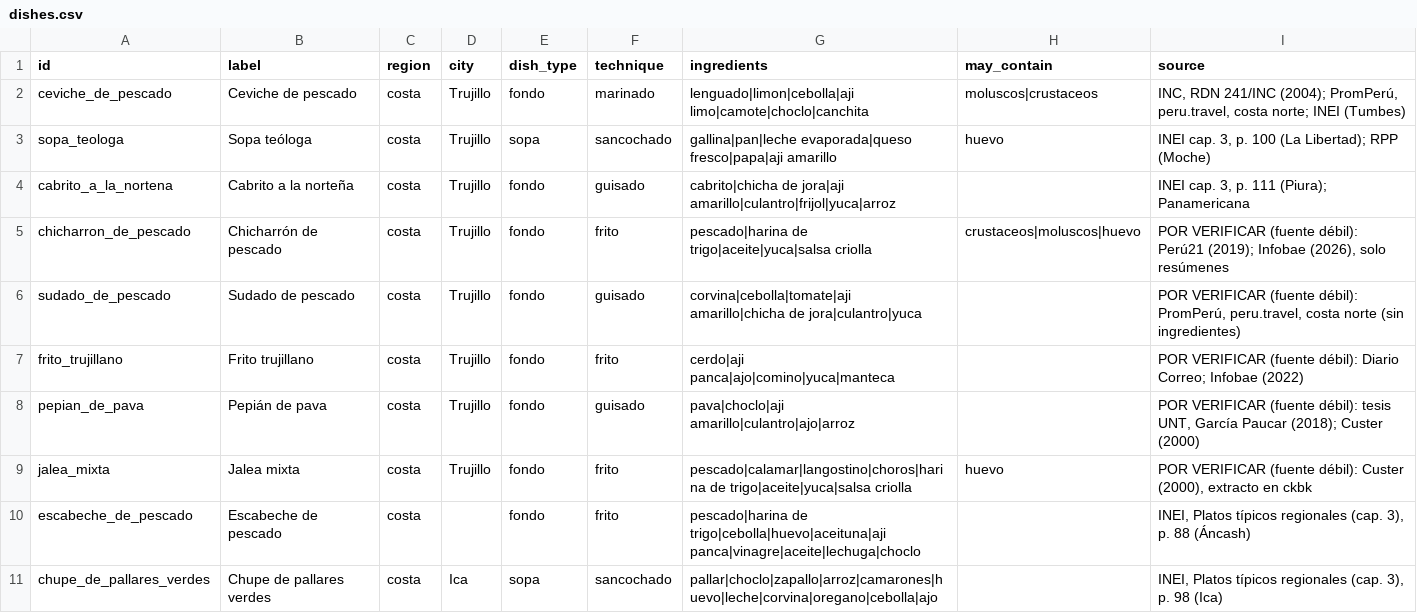
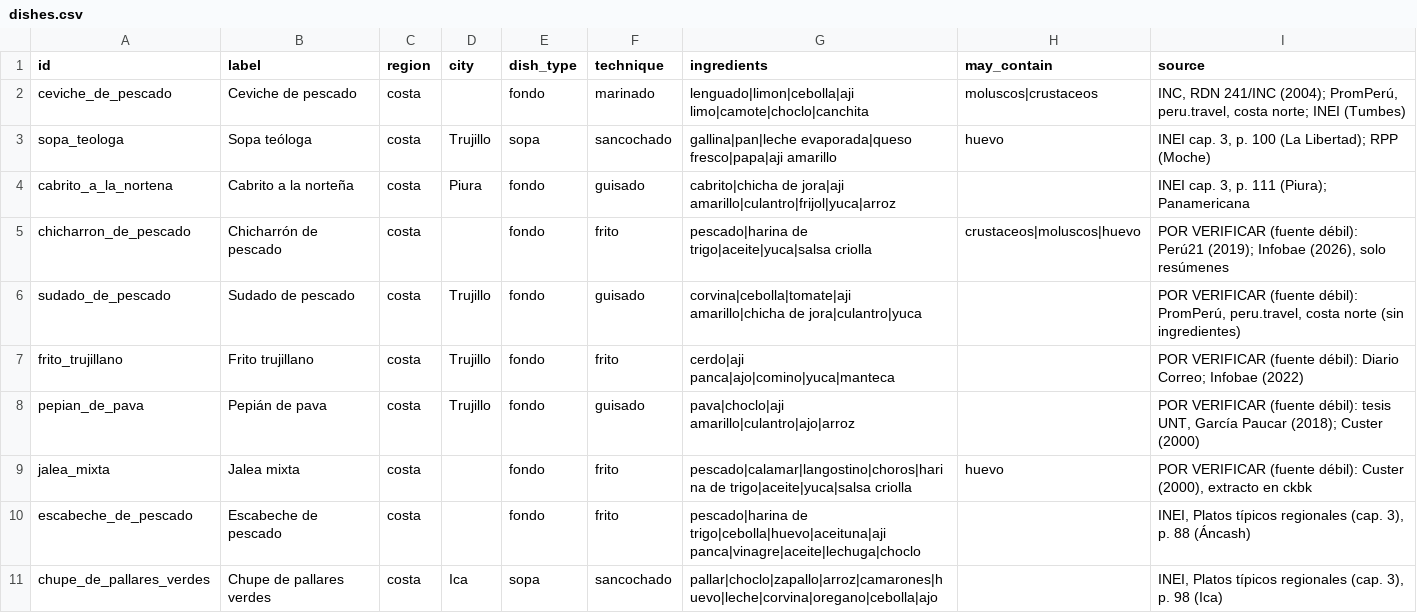
Before and after one commit to thunderfruit/peruvian-food-ontology, a CSV file: data/dishes.csv, drawn as a sheet; only a part is shown; the diff covers the shown part only.

```diff
--- a/data/dishes.csv
+++ b/data/dishes.csv
@@ -1,6 +1,6 @@
 id,label,region,city,dish_type,technique,ingredients,may_contain,source
-ceviche_de_pescado,Ceviche de pescado,costa,Trujillo,fondo,marinado,lenguado|limon|cebolla|aji limo|camote|choclo|canchita,moluscos|crustaceos,"INC, RDN 241/INC (2004); PromPerú, peru.travel, costa norte; INEI (Tumbes)"
+ceviche_de_pescado,Ceviche de pescado,costa,,fondo,marinado,lenguado|limon|cebolla|aji limo|camote|choclo|canchita,moluscos|crustaceos,"INC, RDN 241/INC (2004); PromPerú, peru.travel, costa norte; INEI (Tumbes)"
 sopa_teologa,Sopa teóloga,costa,Trujillo,sopa,sancochado,gallina|pan|leche evaporada|queso fresco|papa|aji amarillo,huevo,"INEI cap. 3, p. 100 (La Libertad); RPP (Moche)"
-cabrito_a_la_nortena,Cabrito a la norteña,costa,Trujillo,fondo,guisado,cabrito|chicha de jora|aji amarillo|culantro|frijol|yuca|arroz,,"INEI cap. 3, p. 111 (Piura); Panamericana"
-chicharron_de_pescado,Chicharrón de pescado,costa,Trujillo,fondo,frito,pescado|harina de trigo|aceite|yuca|salsa criolla,crustaceos|moluscos|huevo,"POR VERIFICAR (fuente débil): Perú21 (2019); Infobae (2026), solo resúmenes"
+cabrito_a_la_nortena,Cabrito a la norteña,costa,Piura,fondo,guisado,cabrito|chicha de jora|aji amarillo|culantro|frijol|yuca|arroz,,"INEI cap. 3, p. 111 (Piura); Panamericana"
+chicharron_de_pescado,Chicharrón de pescado,costa,,fondo,frito,pescado|harina de trigo|aceite|yuca|salsa criolla,crustaceos|moluscos|huevo,"POR VERIFICAR (fuente débil): Perú21 (2019); Infobae (2026), solo resúmenes"
 sudado_de_pescado,Sudado de pescado,costa,Trujillo,fondo,guisado,corvina|cebolla|tomate|aji amarillo|chicha de jora|culantro|yuca,,"POR VERIFICAR (fuente débil): PromPerú, peru.travel, costa norte (sin ingredientes)"
@@ -8,3 +8,3 @@ frito_trujillano,Frito trujillano,costa,Trujillo,fondo,frito,cerdo|aji panca|ajo
 pepian_de_pava,Pepián de pava,costa,Trujillo,fondo,guisado,pava|choclo|aji amarillo|culantro|ajo|arroz,,"POR VERIFICAR (fuente débil): tesis UNT, García Paucar (2018); Custer (2000)"
-jalea_mixta,Jalea mixta,costa,Trujillo,fondo,frito,pescado|calamar|langostino|choros|harina de trigo|aceite|yuca|salsa criolla,huevo,"POR VERIFICAR (fuente débil): Custer (2000), extracto en ckbk"
+jalea_mixta,Jalea mixta,costa,,fondo,frito,pescado|calamar|langostino|choros|harina de trigo|aceite|yuca|salsa criolla,huevo,"POR VERIFICAR (fuente débil): Custer (2000), extracto en ckbk"
 escabeche_de_pescado,Escabeche de pescado,costa,,fondo,frito,pescado|harina de trigo|cebolla|huevo|aceituna|aji panca|vinagre|aceite|lechuga|choclo,,"INEI, Platos típicos regionales (cap. 3), p. 88 (Áncash)"
```
Also changed, not shown: 1 added row, 1 removed row and 31 edited cells elsewhere in this file, data/gold_dishes.csv, data/techniques.csv, 15 other files.
